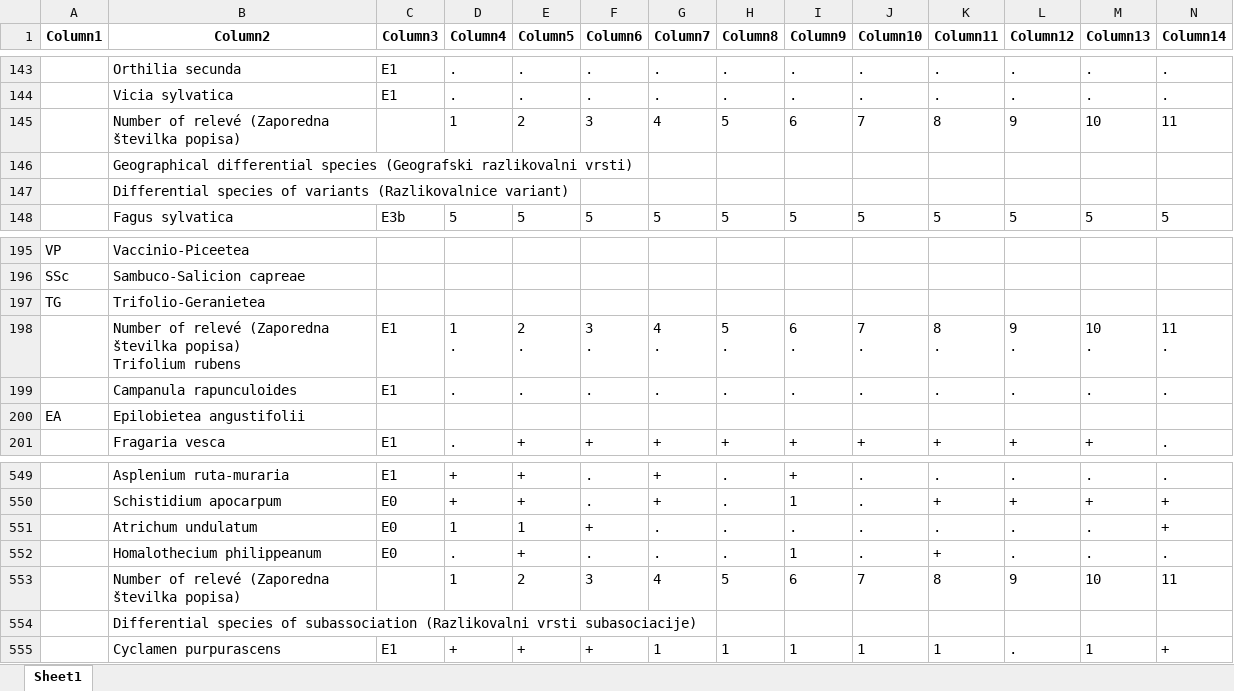
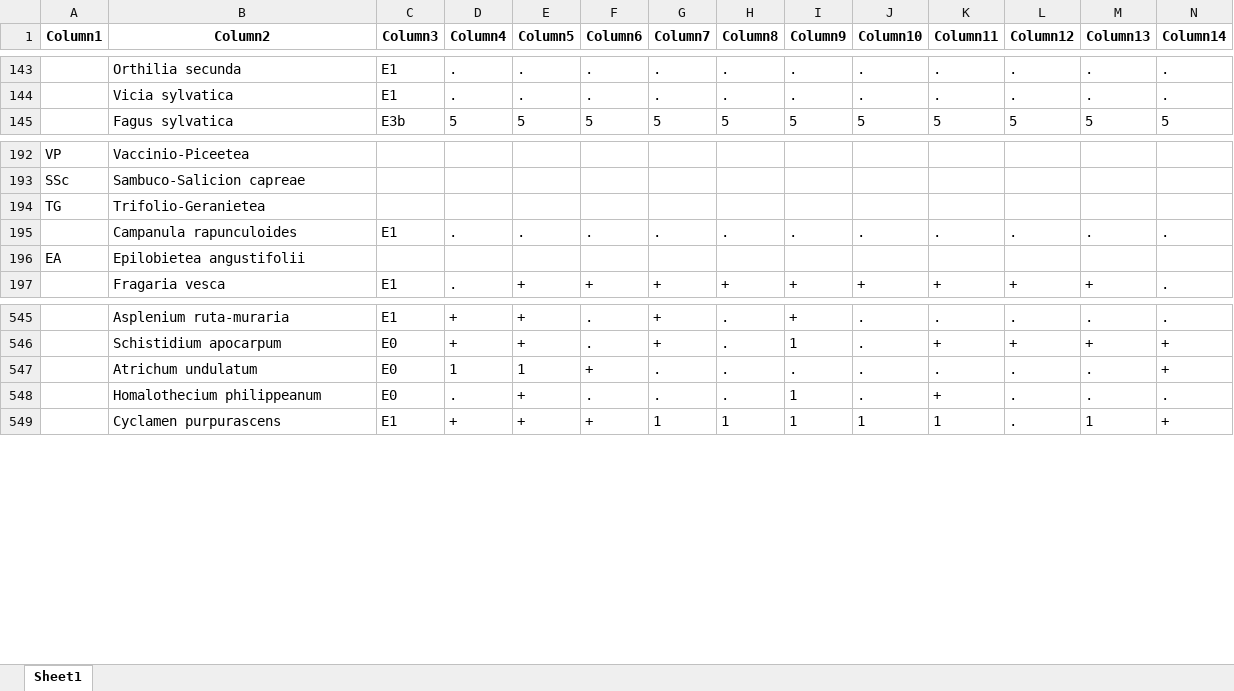
Before and after one commit to mrupar/Species-finder, an Excel workbook: exceli_iz_clankov/Dakskobler_2015a_merged.xlsx, sheet Sheet1, drawn as a sheet; only a part is shown, gaps mark what is left out; values as stored, in another font and other column widths than the file's, no borders; charts and pictures not drawn; rows hold the shown columns only; ↵ is a line break in a cell; the diff names each change by its address in the sheet, - before the commit and + after, or states it on an @@ line.

```diff
--- a/exceli_iz_clankov/Dakskobler_2015a_merged.xlsx (sheet Sheet1)
+++ b/exceli_iz_clankov/Dakskobler_2015a_merged.xlsx (sheet Sheet1)
-row 145:  | Number of relevé (Zaporedna številka popisa) |  | 1 | 2 | 3 | 4 | 5 | 6 | 7 | 8 | 9 | 10 | 11
-row 146:  | Geographical differential species (Geografski razlikovalni vrsti)
-row 147:  | Differential species of variants (Razlikovalnice variant)
-row 198:  | Number of relevé (Zaporedna številka popisa) ↵ Trifolium rubens | E1 | 1 ↵ . | 2 ↵ . | 3 ↵ . | 4 ↵ . | 5 ↵ . | 6 ↵ . | 7 ↵ . | 8 ↵ . | 9 ↵ . | 10 ↵ . | 11 ↵ .
-row 553:  | Number of relevé (Zaporedna številka popisa) |  | 1 | 2 | 3 | 4 | 5 | 6 | 7 | 8 | 9 | 10 | 11
-row 554:  | Differential species of subassociation (Razlikovalni vrsti subasociacije)
```
Also changed, not shown: charts or pictures, exceli_iz_clankov/Dakskobler_2018_merged.xlsx, result.xlsx, 4 other files.
